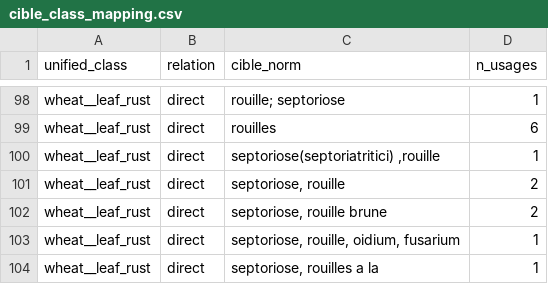
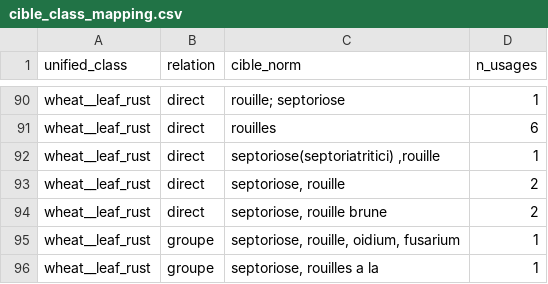
Before and after one commit to MaisseneJradi/AgrIA, a CSV file: docs/cible_class_mapping.csv, drawn as a sheet; only a part is shown, gaps mark what is left out; the diff covers the shown part only.

```diff
--- a/docs/cible_class_mapping.csv
+++ b/docs/cible_class_mapping.csv
@@ -102,3 +94,3 @@ wheat__leaf_rust,direct,"septoriose, rouille",2
 wheat__leaf_rust,direct,"septoriose, rouille brune",2
-wheat__leaf_rust,direct,"septoriose, rouille, oidium, fusarium",1
-wheat__leaf_rust,direct,"septoriose, rouilles a la",1
+wheat__leaf_rust,groupe,"septoriose, rouille, oidium, fusarium",1
+wheat__leaf_rust,groupe,"septoriose, rouilles a la",1
```
Also changed, not shown: 8 added rows, 16 removed rows and 12 edited cells elsewhere in this file, docs/cleaning_report.csv, docs/culture_mapping.csv, 10 other files.
